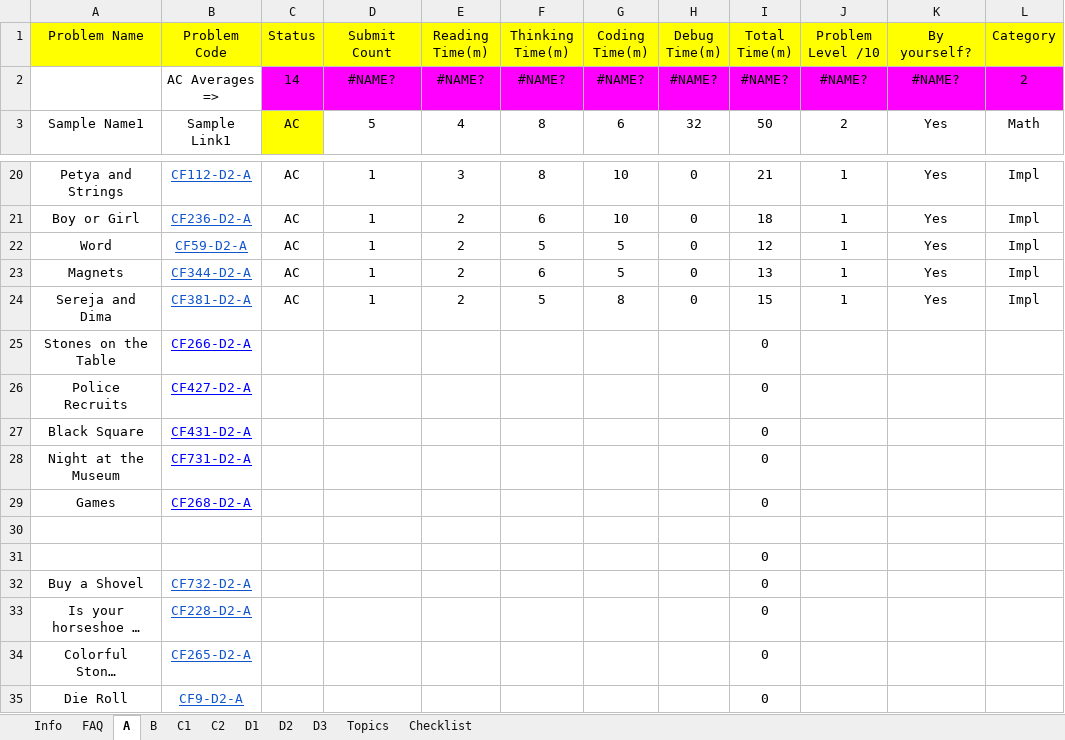
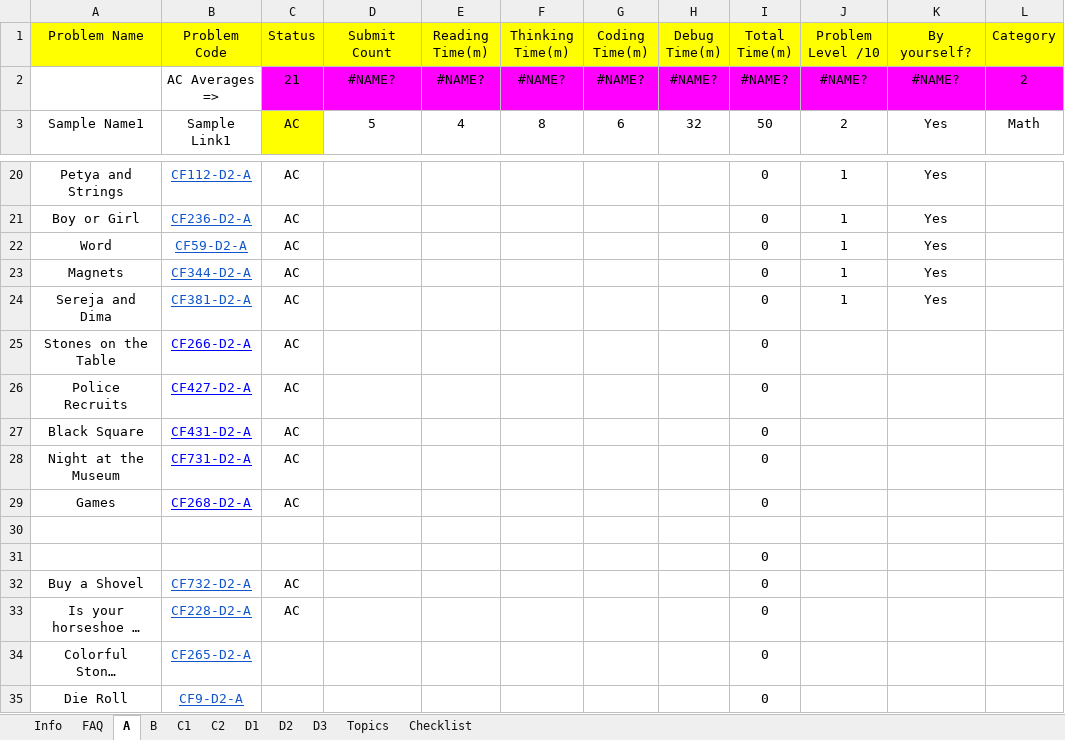
Before and after one commit to harshjohar/CP, an Excel workbook: TrainingSheet (1).xlsx, sheet A, drawn as a sheet; only a part is shown, gaps mark what is left out; long unchanged cells end in …; values as stored, in another font and other column widths than the file's, no borders; conditional formats not drawn; the diff covers the shown part only; the diff names each change by its address in the sheet, - before the commit and + after, or states it on an @@ line.

```diff
--- a/TrainingSheet (1).xlsx (sheet A)
+++ b/TrainingSheet (1).xlsx (sheet A)
-C2 (Status): 14
+C2 (Status): 21
-D20:D24 (Submit Count): 1
+D20:D24 (Submit Count): (empty)
-E20 (Reading Time(m)): 3
+E20 (Reading Time(m)): (empty)
-F20 (Thinking Time(m)): 8
+F20 (Thinking Time(m)): (empty)
-G20:G21 (Coding Time(m)): 10
+G20:G21 (Coding Time(m)): (empty)
-H20:H24 (Debug Time(m)): 0
+H20:H24 (Debug Time(m)): (empty)
-I20 (Total Time(m)): 21
+I20 (Total Time(m)): 0
-L20:L24 (Category): Impl
+L20:L24 (Category): (empty)
-E21:E24 (Reading Time(m)): 2
+E21:E24 (Reading Time(m)): (empty)
-F21 (Thinking Time(m)): 6
+F21 (Thinking Time(m)): (empty)
-I21 (Total Time(m)): 18
+I21 (Total Time(m)): 0
-F22 (Thinking Time(m)): 5
+F22 (Thinking Time(m)): (empty)
-G22:G23 (Coding Time(m)): 5
+G22:G23 (Coding Time(m)): (empty)
-I22 (Total Time(m)): 12
+I22 (Total Time(m)): 0
-F23 (Thinking Time(m)): 6
+F23 (Thinking Time(m)): (empty)
-I23 (Total Time(m)): 13
+I23 (Total Time(m)): 0
-F24 (Thinking Time(m)): 5
+F24 (Thinking Time(m)): (empty)
-G24 (Coding Time(m)): 8
+G24 (Coding Time(m)): (empty)
-I24 (Total Time(m)): 15
+I24 (Total Time(m)): 0
-C25:C29 (Status): (empty)
+C25:C29 (Status): AC
-C32:C33 (Status): (empty)
+C32:C33 (Status): AC
```
Also changed, not shown: 42 edited cells elsewhere in this sheet, sheet B, 10 other files.
